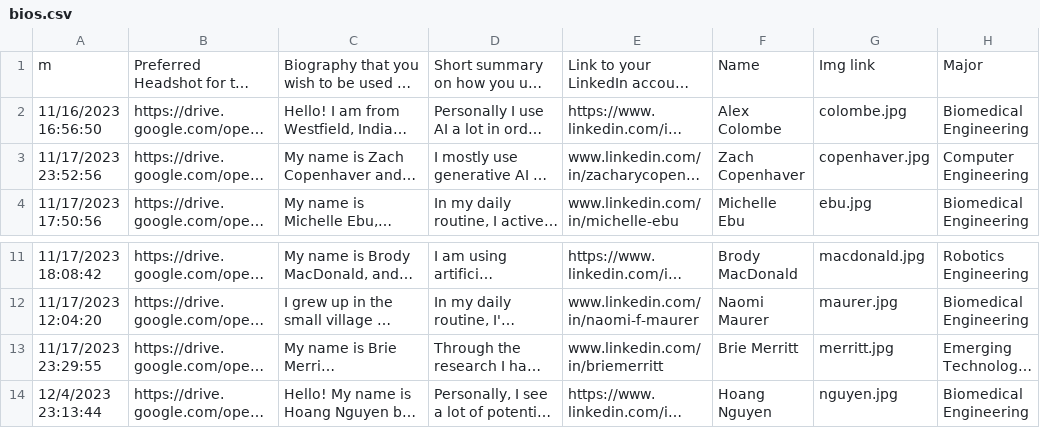
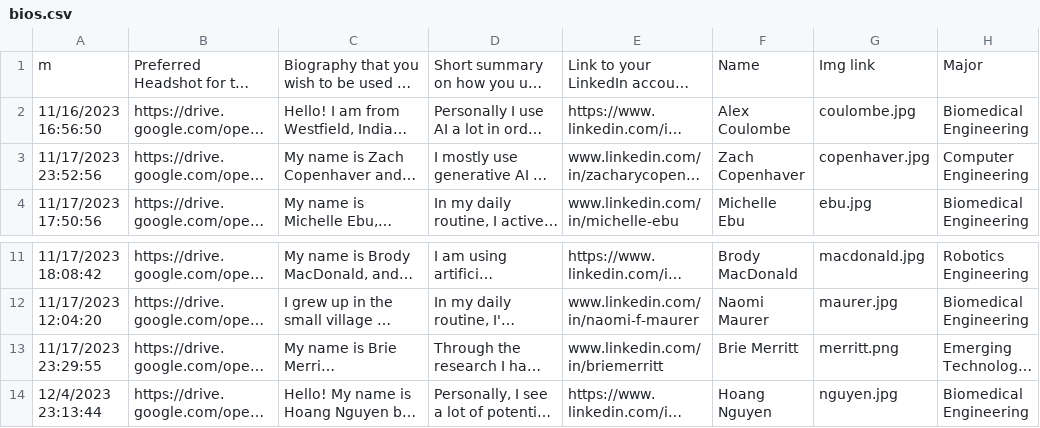
Before and after one commit to duong-vo/embrace-ai-platform, a CSV file: EmbraceAI/assets/bios.csv, drawn as a sheet; only a part is shown, gaps mark what is left out; long unchanged cells end in …; the diff names each change by its address in the sheet, - before the commit and + after, or states it on an @@ line.

Commit message:
sorry alex, i spelt your name wrong

```diff
--- a/EmbraceAI/assets/bios.csv
+++ b/EmbraceAI/assets/bios.csv
-F2: Alex Colombe
+F2: Alex Coulombe
-G2: colombe.jpg
+G2: coulombe.jpg
-G13: merritt.jpg
+G13: merritt.png
```
Also changed, not shown: 1 other file.
